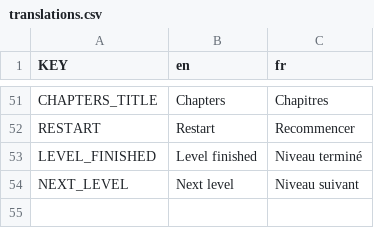
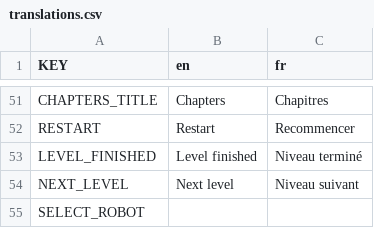
Before and after one commit to webalorn/robots, a CSV file: assets/translations/translations.csv, drawn as a sheet; only a part is shown, gaps mark what is left out.

```diff
--- a/assets/translations/translations.csv
+++ b/assets/translations/translations.csv
@@ -54 +54,2 @@ LEVEL_FINISHED,Level finished,Niveau terminé
 NEXT_LEVEL,Next level,Niveau suivant
+SELECT_ROBOT,,
```
Also changed, not shown: 16 other files.
